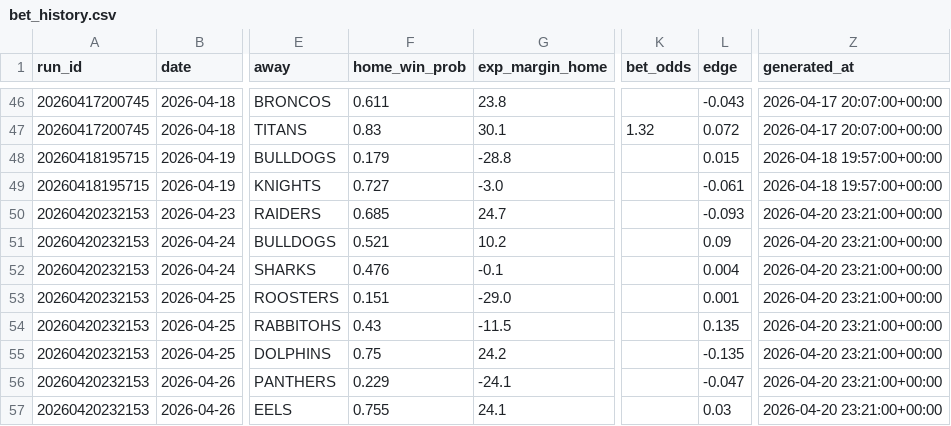
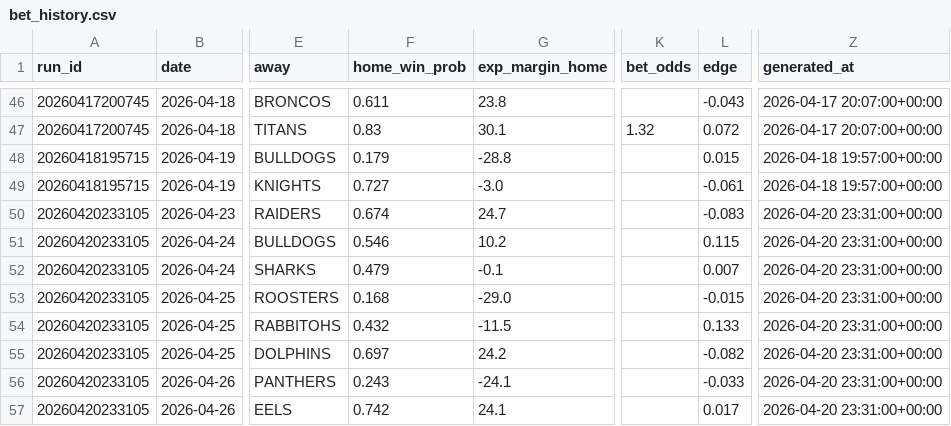
Before and after one commit to Rossdavo/nrl-ai-predictor, a CSV file: bet_history.csv, drawn as a sheet; only a part is shown, gaps mark what is left out; the diff names each change by its address in the sheet, - before the commit and + after, or states it on an @@ line.

```diff
--- a/bet_history.csv
+++ b/bet_history.csv
-A50:A57 (run_id): 20260420232153
+A50:A57 (run_id): 20260420233105
-F50 (home_win_prob): 0.685
+F50 (home_win_prob): 0.674
-L50 (edge): -0.093
+L50 (edge): -0.083
-Z50:Z57 (generated_at): 2026-04-20 23:21:00+00:00
+Z50:Z57 (generated_at): 2026-04-20 23:31:00+00:00
-F51 (home_win_prob): 0.521
+F51 (home_win_prob): 0.546
-L51 (edge): 0.09
+L51 (edge): 0.115
-F52 (home_win_prob): 0.476
+F52 (home_win_prob): 0.479
-L52 (edge): 0.004
+L52 (edge): 0.007
-F53 (home_win_prob): 0.151
+F53 (home_win_prob): 0.168
-L53 (edge): 0.001
+L53 (edge): -0.015
-F54 (home_win_prob): 0.43
+F54 (home_win_prob): 0.432
-L54 (edge): 0.135
+L54 (edge): 0.133
-F55 (home_win_prob): 0.75
+F55 (home_win_prob): 0.697
-L55 (edge): -0.135
+L55 (edge): -0.082
-F56 (home_win_prob): 0.229
+F56 (home_win_prob): 0.243
-L56 (edge): -0.047
+L56 (edge): -0.033
-F57 (home_win_prob): 0.755
+F57 (home_win_prob): 0.742
-L57 (edge): 0.03
+L57 (edge): 0.017
```
Also changed, not shown: current_predictions.csv, odds.csv, 3 other files.
